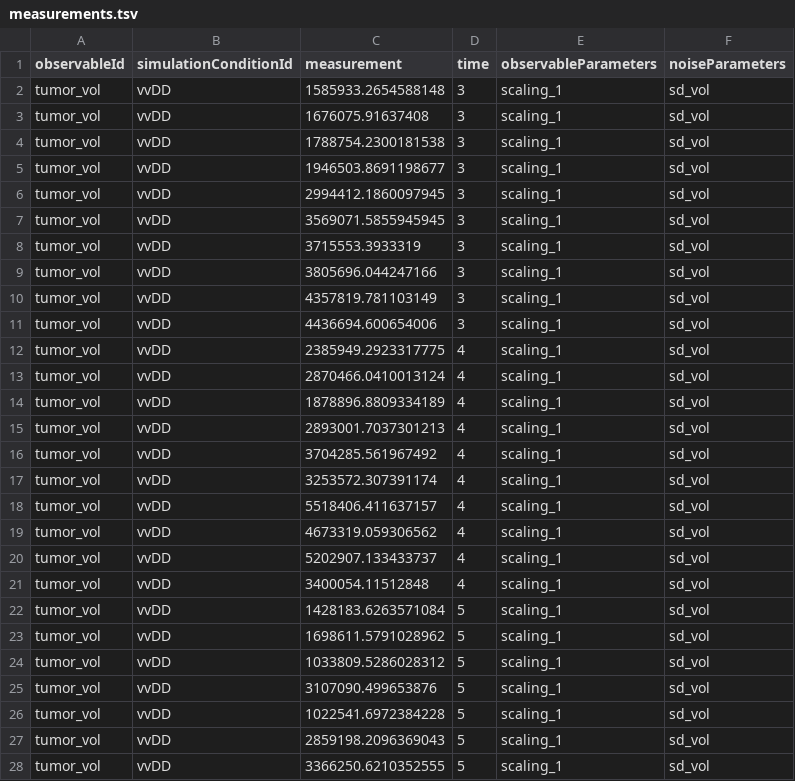
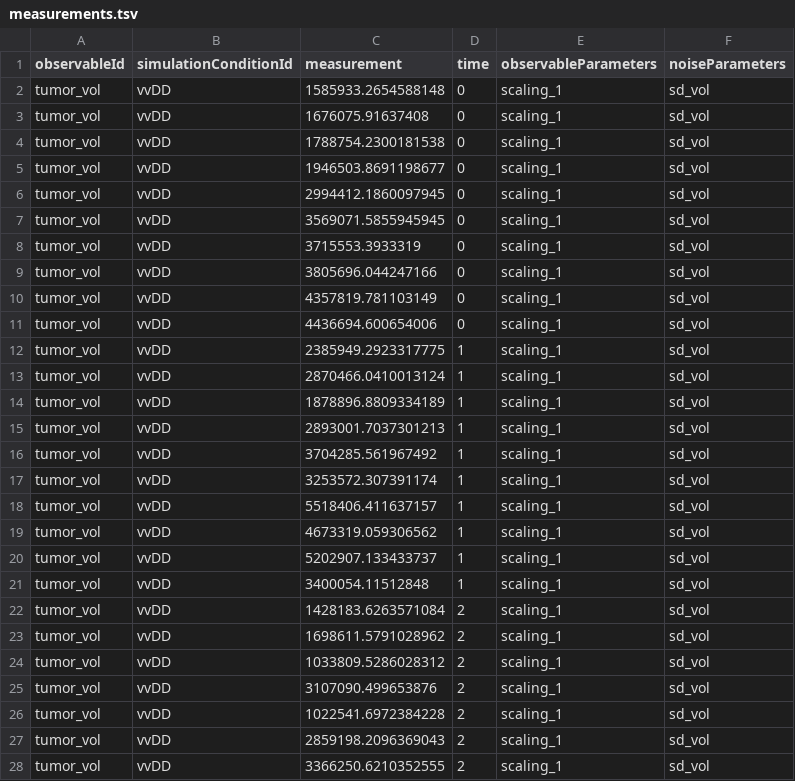
Before and after one commit to EchoRLiu/OV, a TSV file: models/first_model/petab_files/measurements.tsv, drawn as a sheet; only a part is shown; the diff covers the shown part only.

Commit message:
adjustment of the measurement table and creations of the other petab files

```diff
--- a/models/first_model/petab_files/measurements.tsv
+++ b/models/first_model/petab_files/measurements.tsv
@@ -1,28 +1,28 @@
 observableId	simulationConditionId	measurement	time	observableParameters	noiseParameters
-tumor_vol	vvDD	1585933.2654588148	3	scaling_1	sd_vol
-tumor_vol	vvDD	1676075.91637408	3	scaling_1	sd_vol
-tumor_vol	vvDD	1788754.2300181538	3	scaling_1	sd_vol
-tumor_vol	vvDD	1946503.8691198677	3	scaling_1	sd_vol
-tumor_vol	vvDD	2994412.1860097945	3	scaling_1	sd_vol
-tumor_vol	vvDD	3569071.5855945945	3	scaling_1	sd_vol
-tumor_vol	vvDD	3715553.3933319	3	scaling_1	sd_vol
-tumor_vol	vvDD	3805696.044247166	3	scaling_1	sd_vol
-tumor_vol	vvDD	4357819.781103149	3	scaling_1	sd_vol
-tumor_vol	vvDD	4436694.600654006	3	scaling_1	sd_vol
-tumor_vol	vvDD	2385949.2923317775	4	scaling_1	sd_vol
-tumor_vol	vvDD	2870466.0410013124	4	scaling_1	sd_vol
-tumor_vol	vvDD	1878896.8809334189	4	scaling_1	sd_vol
-tumor_vol	vvDD	2893001.7037301213	4	scaling_1	sd_vol
-tumor_vol	vvDD	3704285.561967492	4	scaling_1	sd_vol
-tumor_vol	vvDD	3253572.307391174	4	scaling_1	sd_vol
-tumor_vol	vvDD	5518406.411637157	4	scaling_1	sd_vol
-tumor_vol	vvDD	4673319.059306562	4	scaling_1	sd_vol
-tumor_vol	vvDD	5202907.133433737	4	scaling_1	sd_vol
-tumor_vol	vvDD	3400054.11512848	4	scaling_1	sd_vol
-tumor_vol	vvDD	1428183.6263571084	5	scaling_1	sd_vol
-tumor_vol	vvDD	1698611.5791028962	5	scaling_1	sd_vol
-tumor_vol	vvDD	1033809.5286028312	5	scaling_1	sd_vol
-tumor_vol	vvDD	3107090.499653876	5	scaling_1	sd_vol
-tumor_vol	vvDD	1022541.6972384228	5	scaling_1	sd_vol
-tumor_vol	vvDD	2859198.2096369043	5	scaling_1	sd_vol
-tumor_vol	vvDD	3366250.6210352555	5	scaling_1	sd_vol
+tumor_vol	vvDD	1585933.2654588148	0	scaling_1	sd_vol
+tumor_vol	vvDD	1676075.91637408	0	scaling_1	sd_vol
+tumor_vol	vvDD	1788754.2300181538	0	scaling_1	sd_vol
+tumor_vol	vvDD	1946503.8691198677	0	scaling_1	sd_vol
+tumor_vol	vvDD	2994412.1860097945	0	scaling_1	sd_vol
+tumor_vol	vvDD	3569071.5855945945	0	scaling_1	sd_vol
+tumor_vol	vvDD	3715553.3933319	0	scaling_1	sd_vol
+tumor_vol	vvDD	3805696.044247166	0	scaling_1	sd_vol
+tumor_vol	vvDD	4357819.781103149	0	scaling_1	sd_vol
+tumor_vol	vvDD	4436694.600654006	0	scaling_1	sd_vol
+tumor_vol	vvDD	2385949.2923317775	1	scaling_1	sd_vol
+tumor_vol	vvDD	2870466.0410013124	1	scaling_1	sd_vol
+tumor_vol	vvDD	1878896.8809334189	1	scaling_1	sd_vol
+tumor_vol	vvDD	2893001.7037301213	1	scaling_1	sd_vol
+tumor_vol	vvDD	3704285.561967492	1	scaling_1	sd_vol
+tumor_vol	vvDD	3253572.307391174	1	scaling_1	sd_vol
+tumor_vol	vvDD	5518406.411637157	1	scaling_1	sd_vol
+tumor_vol	vvDD	4673319.059306562	1	scaling_1	sd_vol
+tumor_vol	vvDD	5202907.133433737	1	scaling_1	sd_vol
+tumor_vol	vvDD	3400054.11512848	1	scaling_1	sd_vol
+tumor_vol	vvDD	1428183.6263571084	2	scaling_1	sd_vol
+tumor_vol	vvDD	1698611.5791028962	2	scaling_1	sd_vol
+tumor_vol	vvDD	1033809.5286028312	2	scaling_1	sd_vol
+tumor_vol	vvDD	3107090.499653876	2	scaling_1	sd_vol
+tumor_vol	vvDD	1022541.6972384228	2	scaling_1	sd_vol
+tumor_vol	vvDD	2859198.2096369043	2	scaling_1	sd_vol
+tumor_vol	vvDD	3366250.6210352555	2	scaling_1	sd_vol
```
Also changed, not shown: 73 edited cells elsewhere in this file, 5 other files.
